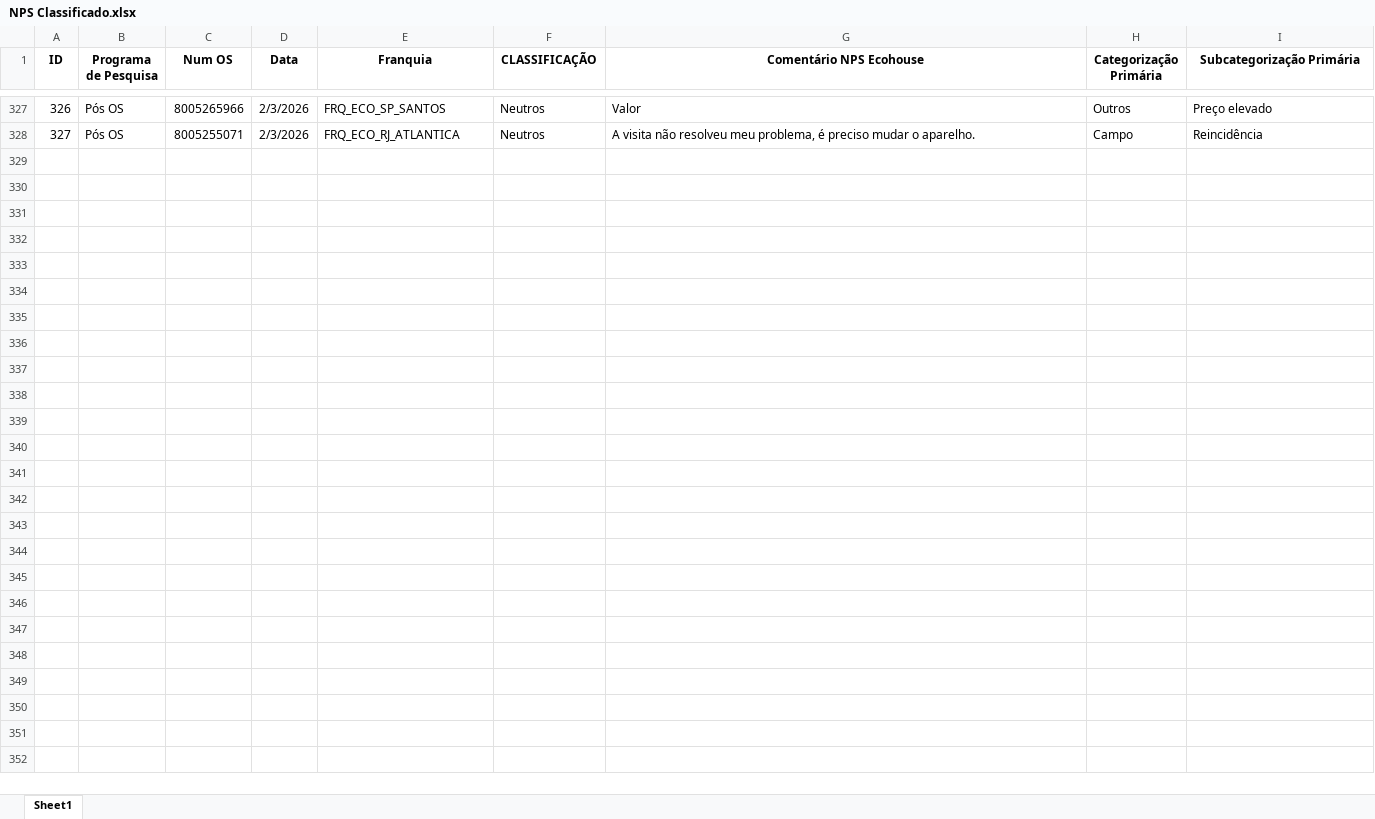
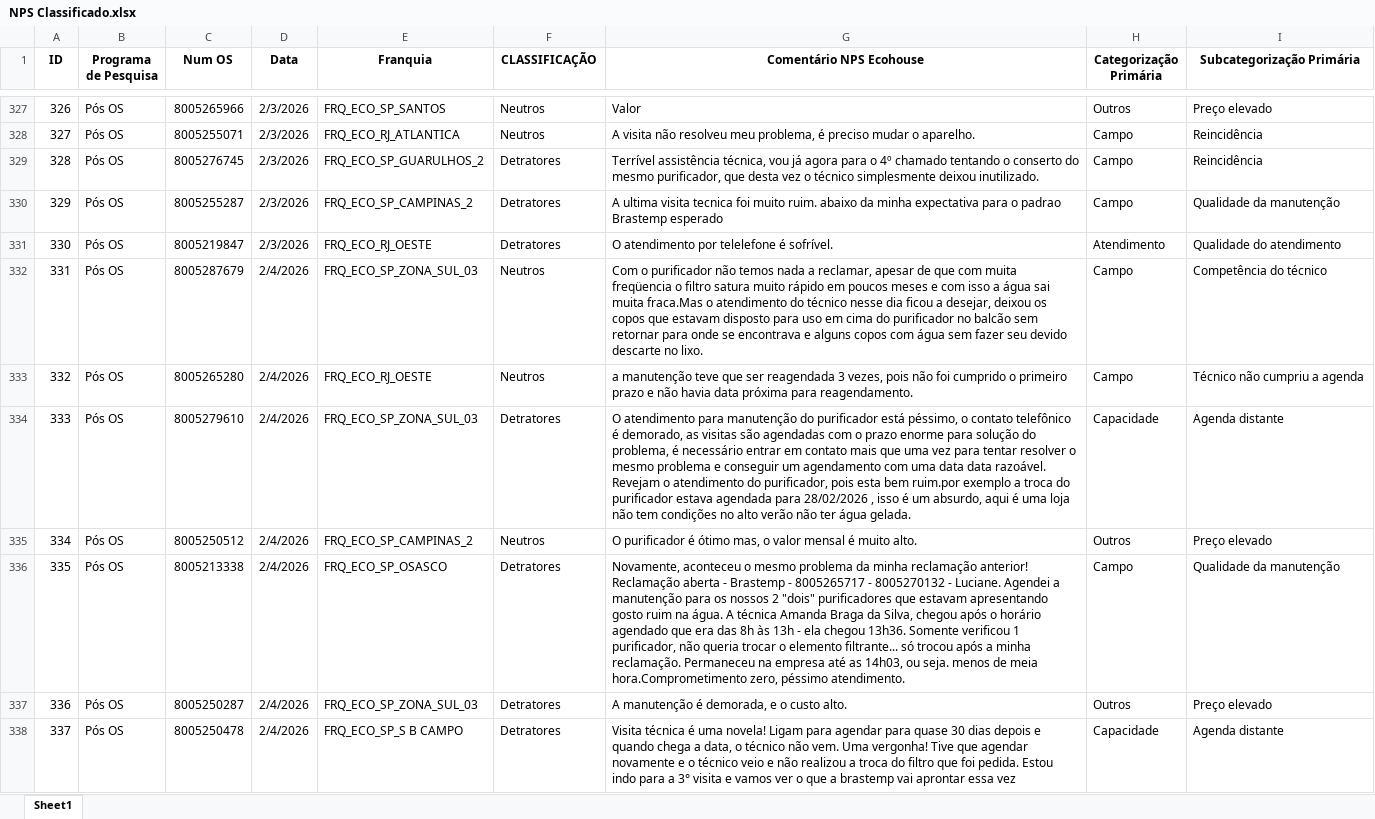
Before and after one commit to eduardacjr/NPSMedalliaequaltricsculligan, an Excel workbook: NPS Classificado.xlsx, sheet Sheet1, drawn as a sheet; only a part is shown, gaps mark what is left out; values as stored, in another font and other column widths than the file's, no borders; the diff covers the shown part only; the diff names each change by its address in the sheet, - before the commit and + after, or states it on an @@ line.

```diff
--- a/NPS Classificado.xlsx (sheet Sheet1)
+++ b/NPS Classificado.xlsx (sheet Sheet1)
+row 329: 328 | Pós OS | 8005276745 | 2/3/2026 | FRQ_ECO_SP_GUARULHOS_2 | Detratores | Terrível assistência técnica, vou já agora para o 4º chamado tentando o conserto do mesmo purificador, que desta vez o técnico simplesmente deixou inutilizado. | Campo | Reincidência
+row 330: 329 | Pós OS | 8005255287 | 2/3/2026 | FRQ_ECO_SP_CAMPINAS_2 | Detratores | A ultima visita tecnica foi muito ruim. abaixo da minha expectativa para o padrao Brastemp esperado | Campo | Qualidade da manutenção
+row 331: 330 | Pós OS | 8005219847 | 2/3/2026 | FRQ_ECO_RJ_OESTE | Detratores | O atendimento por telelefone é sofrível. | Atendimento | Qualidade do atendimento
+row 332: 331 | Pós OS | 8005287679 | 2/4/2026 | FRQ_ECO_SP_ZONA_SUL_03 | Neutros | Com o purificador não temos nada a reclamar, apesar de que com muita freqüencia o filtro satura muito rápido em poucos meses e com isso a água sai muita fraca.Mas o atendimento do técnico nesse dia ficou a desejar, deixou os copos que estavam disposto para uso em cima do purificador no balcão sem retornar para onde se encontrava e alguns copos com água sem fazer seu devido descarte no lixo. | Campo | Competência do técnico
+row 333: 332 | Pós OS | 8005265280 | 2/4/2026 | FRQ_ECO_RJ_OESTE | Neutros | a manutenção teve que ser reagendada 3 vezes, pois não foi cumprido o primeiro prazo e não havia data próxima para reagendamento. | Campo | Técnico não cumpriu a agenda
+row 334: 333 | Pós OS | 8005279610 | 2/4/2026 | FRQ_ECO_SP_ZONA_SUL_03 | Detratores | O atendimento para manutenção do purificador está péssimo, o contato telefônico é demorado, as visitas são agendadas com o prazo enorme para solução do problema, é necessário entrar em contato mais que uma vez para tentar resolver o mesmo problema e conseguir um agendamento com uma data data razoável. Revejam o atendimento do purificador, pois esta bem ruim.por exemplo a troca do purificador estava agendada para 28/02/2026 , isso é um absurdo, aqui é uma loja não tem condições no alto verão não ter água gelada. | Capacidade | Agenda distante
+row 335: 334 | Pós OS | 8005250512 | 2/4/2026 | FRQ_ECO_SP_CAMPINAS_2 | Neutros | O purificador é ótimo mas, o valor mensal é muito alto. | Outros | Preço elevado
+row 336: 335 | Pós OS | 8005213338 | 2/4/2026 | FRQ_ECO_SP_OSASCO | Detratores | Novamente, aconteceu o mesmo problema da minha reclamação anterior! Reclamação aberta - Brastemp - 8005265717 - 8005270132 - Luciane. Agendei a manutenção para os nossos 2 "dois" purificadores que estavam apresentando gosto ruim na água. A técnica Amanda Braga da Silva, chegou após o horário agendado que era das 8h às 13h - ela chegou 13h36. Somente verificou 1 purificador, não queria trocar o elemento filtrante... só trocou após a minha reclamação. Permaneceu na empresa até as 14h03, ou seja. menos de meia hora.Comprometimento zero, péssimo atendimento. | Campo | Qualidade da manutenção
+row 337: 336 | Pós OS | 8005250287 | 2/4/2026 | FRQ_ECO_SP_ZONA_SUL_03 | Detratores | A manutenção é demorada, e o custo alto. | Outros | Preço elevado
+row 338: 337 | Pós OS | 8005250478 | 2/4/2026 | FRQ_ECO_SP_S B CAMPO | Detratores | Visita técnica é uma novela! Ligam para agendar para quase 30 dias depois e quando chega a data, o técnico não vem. Uma vergonha! Tive que agendar novamente e o técnico veio e não realizou a troca do filtro que foi pedida. Estou indo para a 3° visita e vamos ver o que a brastemp vai aprontar essa vez | Capacidade | Agenda distante
```
Also changed, not shown: 52 added rows elsewhere in this sheet, NPS Geral.xlsx, 1 other file.
